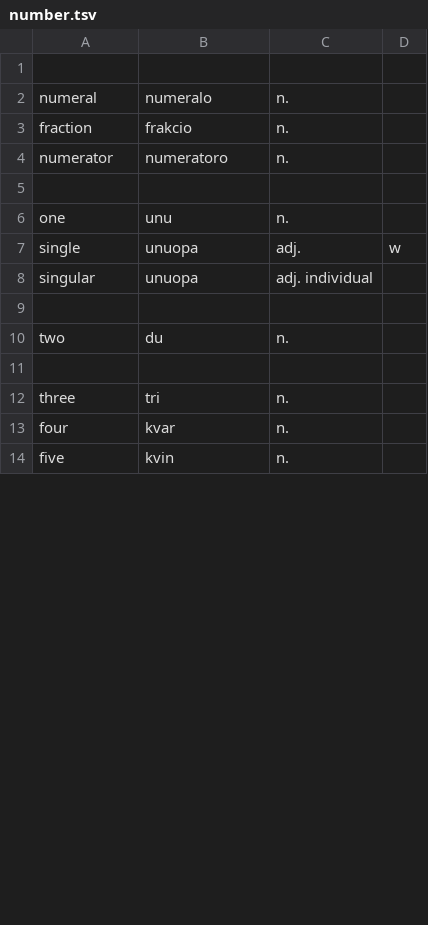
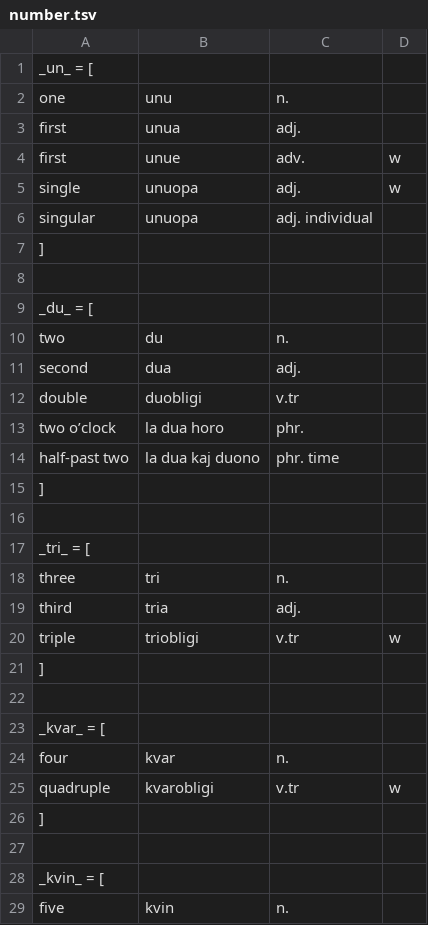
Before and after one commit to kingrpaul/eo-glossary, a TSV file: number.tsv, drawn as a sheet; only a part is shown; the diff covers the shown part only.

```diff
--- a/number.tsv
+++ b/number.tsv
@@ -1,14 +1,29 @@
-
-numeral	numeralo	n.	
-fraction	frakcio	n.	
-numerator	numeratoro	n.	
-
+_un_ = [
 one	unu	n. 	
+first	unua	adj.	
+first	unue	adv.	w
 single	unuopa	adj.	w
 singular	unuopa	adj. individual	
+]
 
+_du_ = [
 two	du	n. 	
+second	dua	adj.	
+double	duobligi	v.tr	
+two o’clock	la dua horo	phr.	
+half-past two	la dua kaj duono	phr. time	
+]
 
+_tri_ = [
 three	tri	n. 	
+third	tria	adj.	
+triple	triobligi	v.tr	w
+]
+
+_kvar_ = [
 four	kvar	n. 	
+quadruple	kvarobligi	v.tr	w
+]
+
+_kvin_ = [
 five	kvin	n. 	
```
Also changed, not shown: 39 added rows, 5 removed rows, 2 moved rows and 3 edited cells elsewhere in this file, _special_adverbs.tsv, calendar.tsv, 9 other files.
